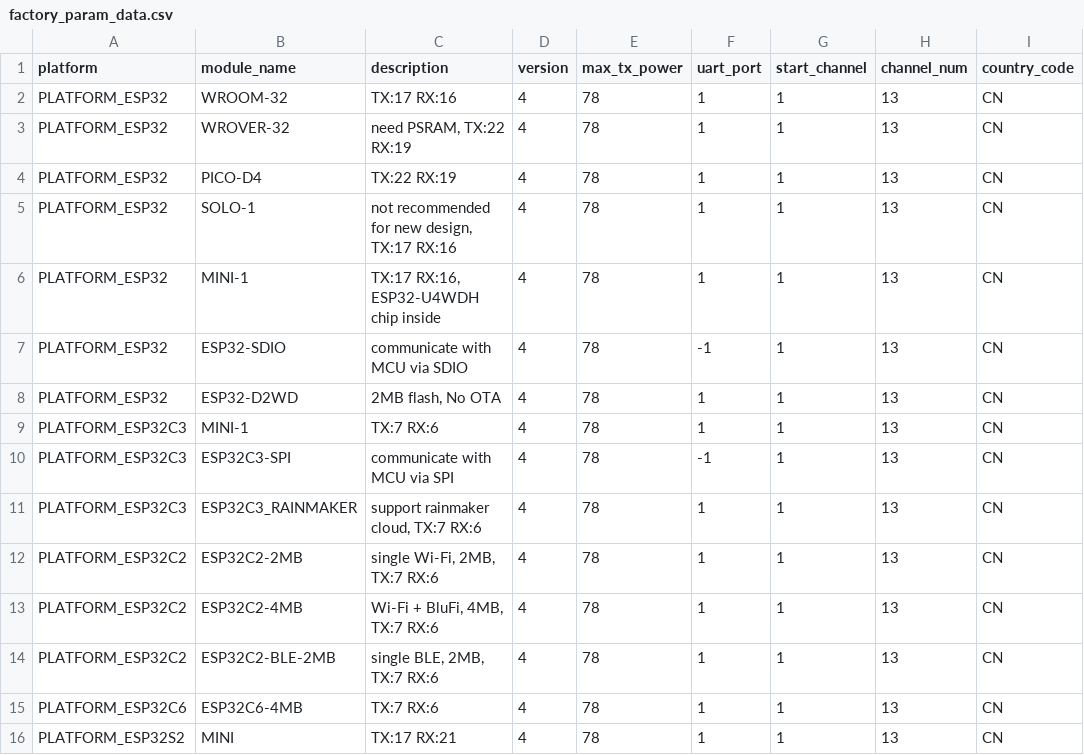
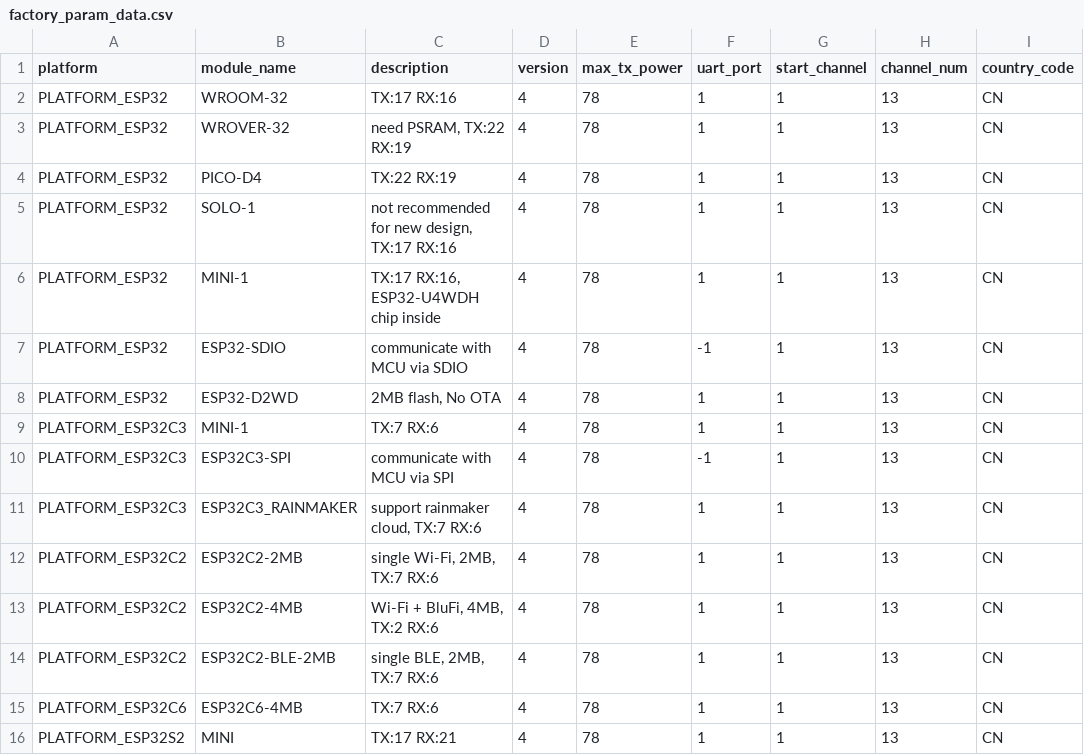
Before and after one commit to espressif/esp-at, a CSV file: components/customized_partitions/raw_data/factory_param/factory_param_data.csv, drawn as a sheet; only a part is shown; the diff names each change by its address in the sheet, - before the commit and + after, or states it on an @@ line.

Commit message:
test

```diff
--- a/components/customized_partitions/raw_data/factory_param/factory_param_data.csv
+++ b/components/customized_partitions/raw_data/factory_param/factory_param_data.csv
-C13 (description): Wi-Fi + BluFi, 4MB, TX:7 RX:6
+C13 (description): Wi-Fi + BluFi, 4MB, TX:2 RX:6
```
